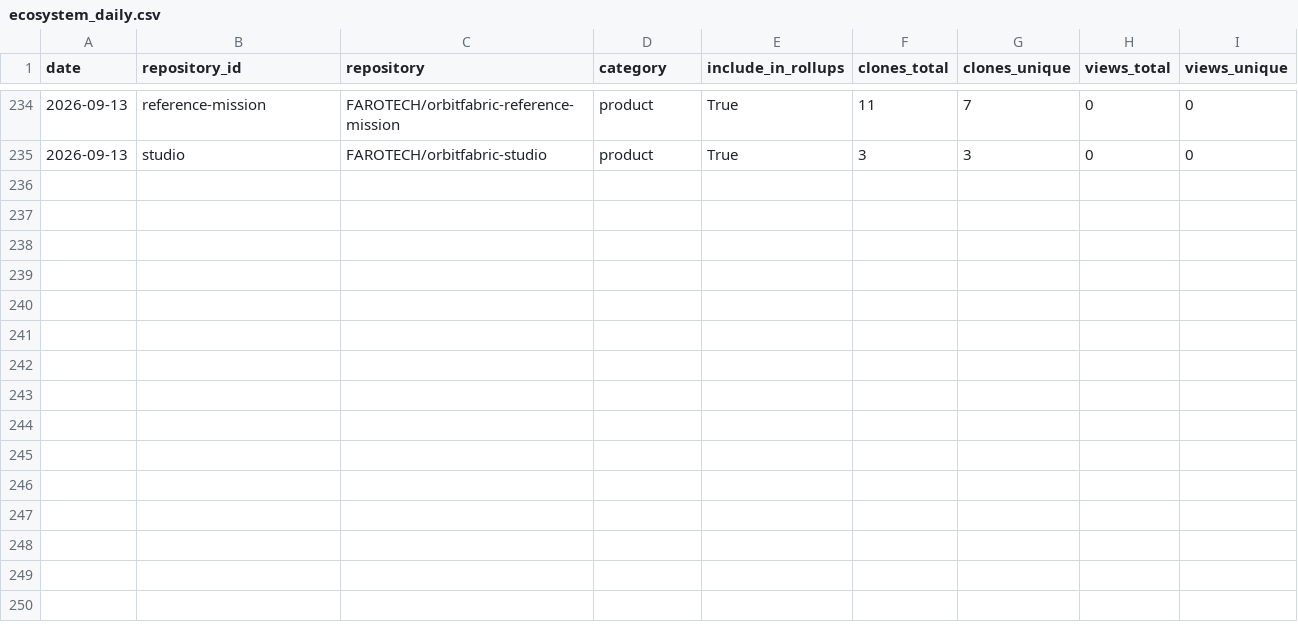
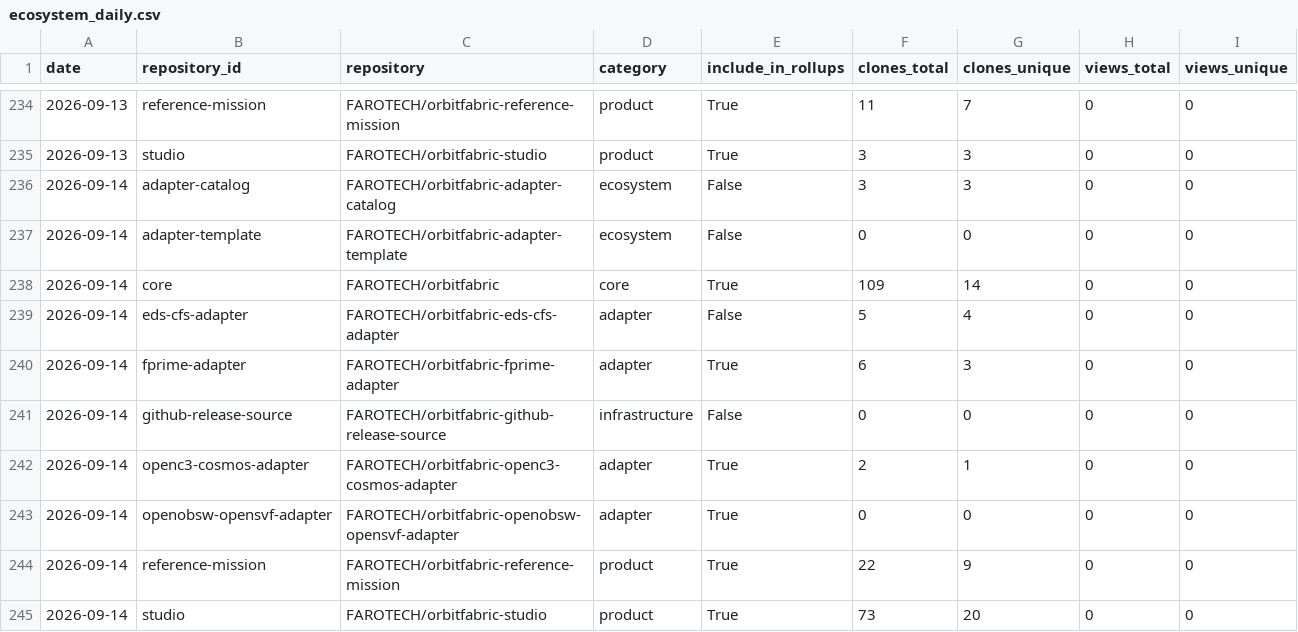
Before and after one commit to FAROTECH/orbitfabric-analytics, a CSV file: analytics/ecosystem_daily.csv, drawn as a sheet; only a part is shown, gaps mark what is left out; the diff names each change by its address in the sheet, - before the commit and + after, or states it on an @@ line.

```diff
--- a/analytics/ecosystem_daily.csv
+++ b/analytics/ecosystem_daily.csv
+row 236: 2026-09-14 | adapter-catalog | FAROTECH/orbitfabric-adapter-catalog | ecosystem | False | 3 | 3 | 0 | 0
+row 237: 2026-09-14 | adapter-template | FAROTECH/orbitfabric-adapter-template | ecosystem | False | 0 | 0 | 0 | 0
+row 238: 2026-09-14 | core | FAROTECH/orbitfabric | core | True | 109 | 14 | 0 | 0
+row 239: 2026-09-14 | eds-cfs-adapter | FAROTECH/orbitfabric-eds-cfs-adapter | adapter | False | 5 | 4 | 0 | 0
+row 240: 2026-09-14 | fprime-adapter | FAROTECH/orbitfabric-fprime-adapter | adapter | True | 6 | 3 | 0 | 0
+row 241: 2026-09-14 | github-release-source | FAROTECH/orbitfabric-github-release-source | infrastructure | False | 0 | 0 | 0 | 0
+row 242: 2026-09-14 | openc3-cosmos-adapter | FAROTECH/orbitfabric-openc3-cosmos-adapter | adapter | True | 2 | 1 | 0 | 0
+row 243: 2026-09-14 | openobsw-opensvf-adapter | FAROTECH/orbitfabric-openobsw-opensvf-adapter | adapter | True | 0 | 0 | 0 | 0
+row 244: 2026-09-14 | reference-mission | FAROTECH/orbitfabric-reference-mission | product | True | 22 | 9 | 0 | 0
+row 245: 2026-09-14 | studio | FAROTECH/orbitfabric-studio | product | True | 73 | 20 | 0 | 0
```
Also changed, not shown: analytics/community_daily.csv, analytics/community_lifecycle_daily.csv, 6 other files.
